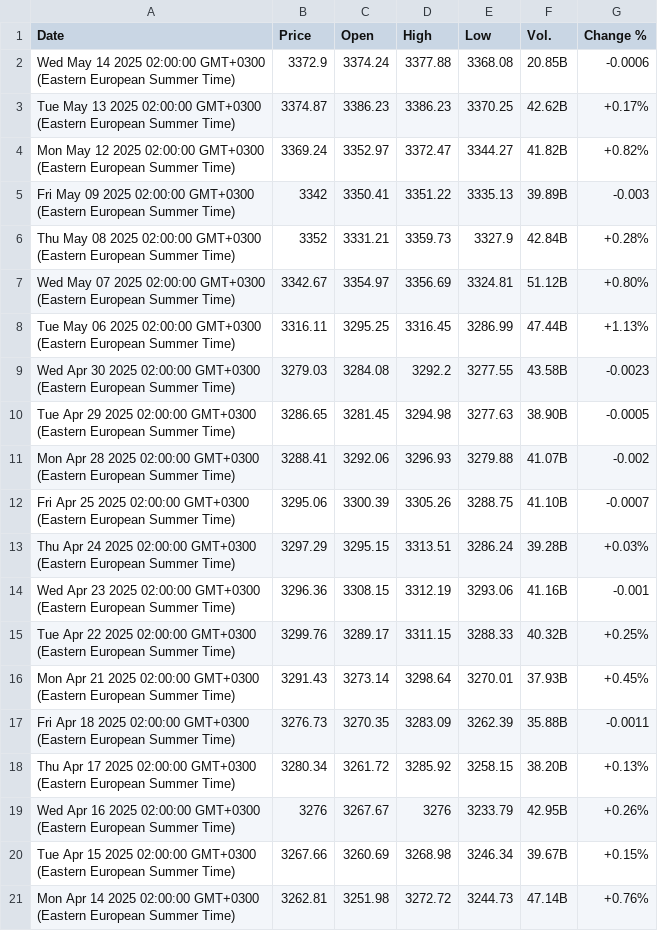
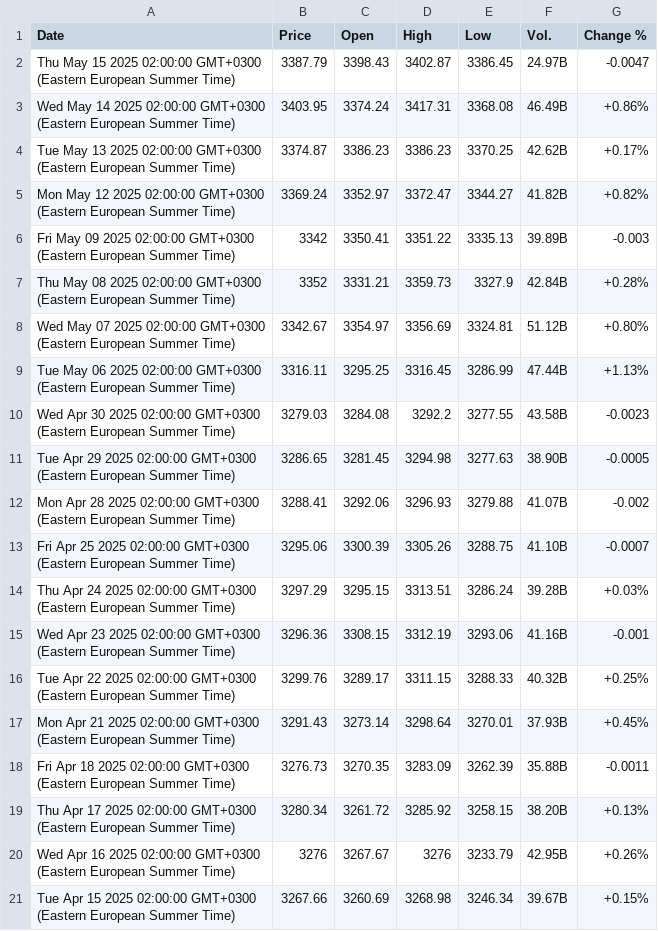
Before and after one commit to denesdata/roem, a CSV file: roem 2.0/Financial Markets/SSEC.csv, drawn as a sheet.

Commit message:
Update roem 2.0/Financial Markets/SSEC.csv

```diff
--- a/roem 2.0/Financial Markets/SSEC.csv
+++ b/roem 2.0/Financial Markets/SSEC.csv
@@ -1,3 +1,4 @@
 Date,Price,Open,High,Low,Vol.,Change %
-Wed May 14 2025 02:00:00 GMT+0300 (Eastern European Summer Time),3372.9,3374.24,3377.88,3368.08,20.85B,-0.0006
+Thu May 15 2025 02:00:00 GMT+0300 (Eastern European Summer Time),3387.79,3398.43,3402.87,3386.45,24.97B,-0.0047
+Wed May 14 2025 02:00:00 GMT+0300 (Eastern European Summer Time),3403.95,3374.24,3417.31,3368.08,46.49B,+0.86%
 Tue May 13 2025 02:00:00 GMT+0300 (Eastern European Summer Time),3374.87,3386.23,3386.23,3370.25,42.62B,+0.17%
@@ -20,2 +21 @@ Wed Apr 16 2025 02:00:00 GMT+0300 (Eastern European Summer Time),3276,3267.67,32
 Tue Apr 15 2025 02:00:00 GMT+0300 (Eastern European Summer Time),3267.66,3260.69,3268.98,3246.34,39.67B,+0.15%
-Mon Apr 14 2025 02:00:00 GMT+0300 (Eastern European Summer Time),3262.81,3251.98,3272.72,3244.73,47.14B,+0.76%
```
